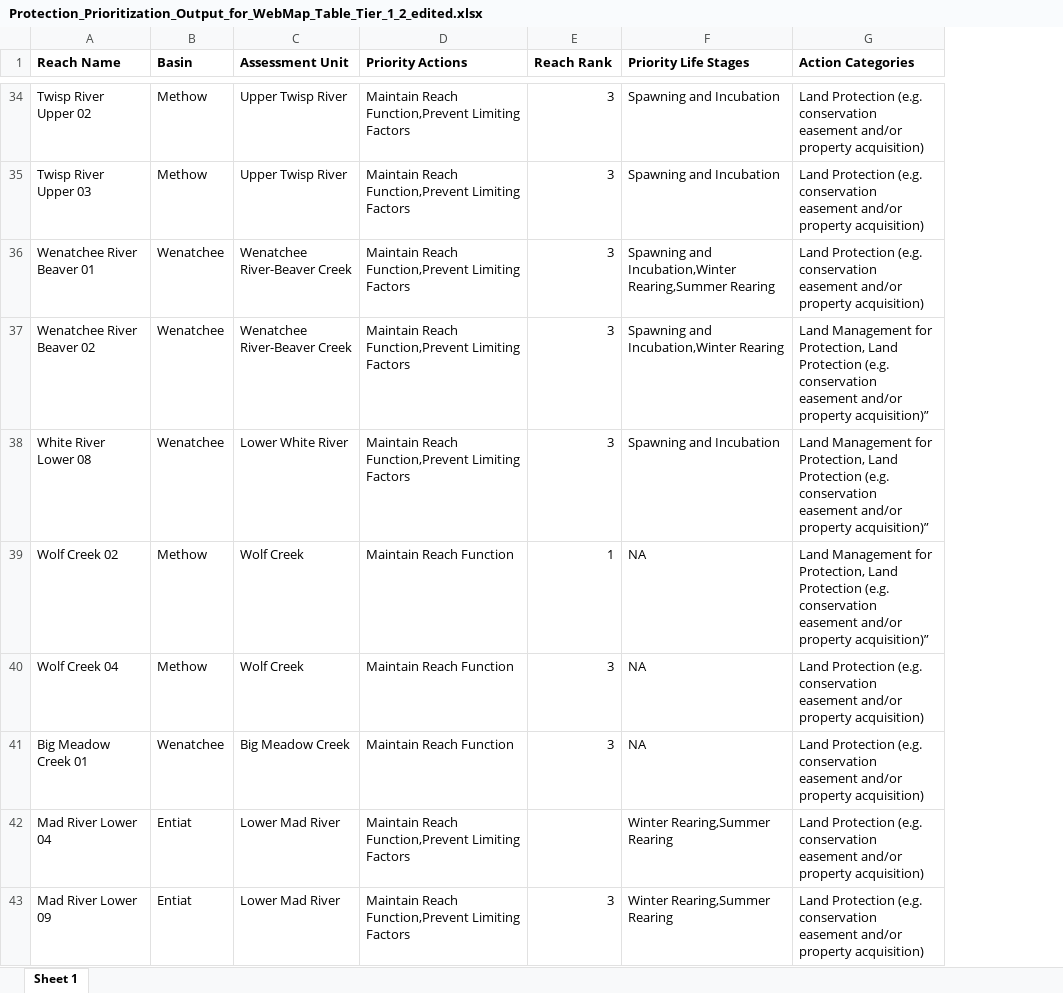
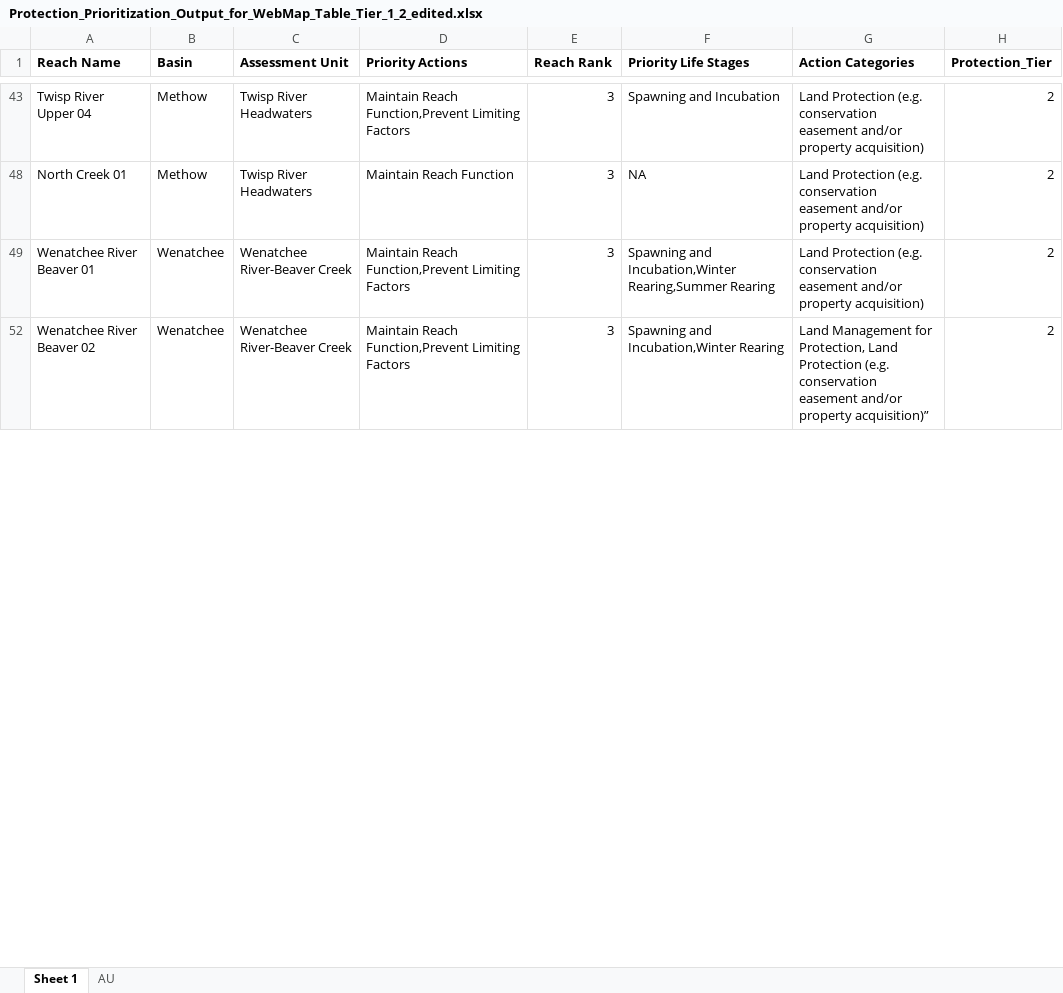
Before and after one commit to Upper-Columbia-Salmon-Recovery-Board/Prioritization_Step2_Data_R_Project, an Excel workbook: Output/Protection_Prioritization_Output_for_WebMap_Table_Tier_1_2_edited.xlsx, sheet Sheet 1, drawn as a sheet; only a part is shown, gaps mark what is left out; values as stored, in another font and other column widths than the file's, no borders; conditional formats not drawn; removed rows and columns are numbered as before the commit, all else as after; the diff covers the shown part only; the diff names each change by its address in the sheet, - before the commit and + after, or states it on an @@ line.

```diff
--- a/Output/Protection_Prioritization_Output_for_WebMap_Table_Tier_1_2_edited.xlsx (sheet Sheet 1)
+++ b/Output/Protection_Prioritization_Output_for_WebMap_Table_Tier_1_2_edited.xlsx (sheet Sheet 1)
+sheet tab: AU
+column H (Protection_Tier), rows 43-52: all 2
-A43 (Reach Name): Twisp River Upper 02
+A43 (Reach Name): Twisp River Upper 04
-C43 (Assessment Unit): Upper Twisp River
+C43 (Assessment Unit): Twisp River Headwaters
-A48 (Reach Name): Twisp River Upper 03
+A48 (Reach Name): North Creek 01
-C48 (Assessment Unit): Upper Twisp River
+C48 (Assessment Unit): Twisp River Headwaters
-D48 (Priority Actions): Maintain Reach Function,Prevent Limiting Factors
+D48 (Priority Actions): Maintain Reach Function
-F48 (Priority Life Stages): Spawning and Incubation
+F48 (Priority Life Stages): NA
-row 38: White River Lower 08 | Wenatchee | Lower White River | Maintain Reach Function,Prevent Limiting Factors | 3 | Spawning and Incubation | Land Management for Protection, Land Protection (e.g. conservation easement and/or property acquisition)”
@@ row 39 moved to row 74: Wolf Creek 02 @@
@@ row 40 moved to row 77: Wolf Creek 04 @@
-row 41: Big Meadow Creek 01 | Wenatchee | Big Meadow Creek | Maintain Reach Function | 3 | NA | Land Protection (e.g. conservation easement and/or property acquisition)
-row 42: Mad River Lower 04 | Entiat | Lower Mad River | Maintain Reach Function,Prevent Limiting Factors |  | Winter Rearing,Summer Rearing | Land Protection (e.g. conservation easement and/or property acquisition)
-row 43: Mad River Lower 09 | Entiat | Lower Mad River | Maintain Reach Function,Prevent Limiting Factors | 3 | Winter Rearing,Summer Rearing | Land Protection (e.g. conservation easement and/or property acquisition)
```
Also changed, not shown: 63 removed rows, 2 moved rows and 9 edited cells elsewhere in this sheet, hidden cells, Output/Bull_Trout_Habitat_Quality_RESTORATION_Methow_Entiat_Wenatchee_OKanogan.xlsx, Output/Restoration_Prioritization_Output_for_WebMap_Table_Tier_1_2_edited.xlsx, 33 other files.
